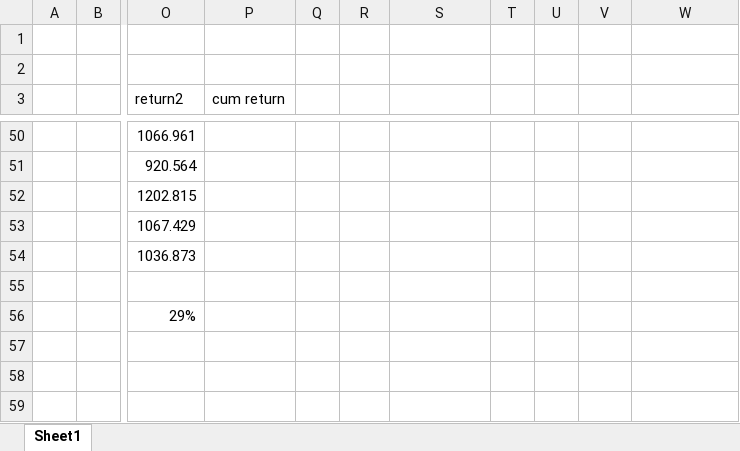
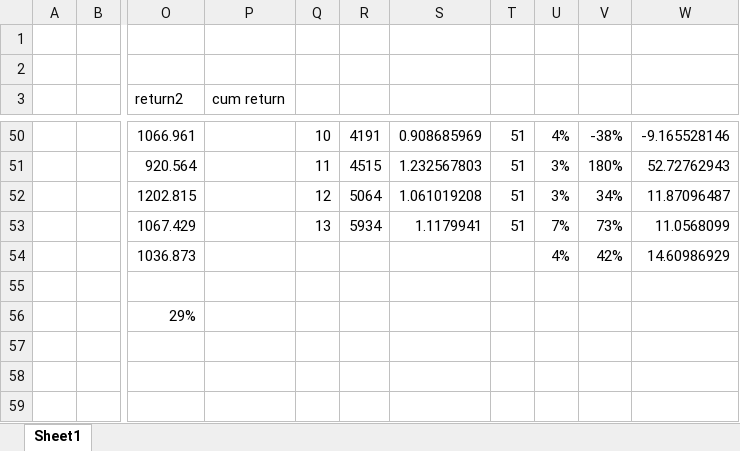
Before and after one commit to what-that-noise/trade, an Excel workbook: Algorithm practice.xlsx, sheet Sheet1, drawn as a sheet; only a part is shown, gaps mark what is left out; values as stored, in another font and other column widths than the file's, no borders; charts and pictures not drawn; the diff covers the shown part only; the diff names each change by its address in the sheet, - before the commit and + after, or states it on an @@ line.

```diff
--- a/Algorithm practice.xlsx (sheet Sheet1)
+++ b/Algorithm practice.xlsx (sheet Sheet1)
-Q50: (empty)
+Q50: 10
-R50: (empty)
+R50: 4191
-S50: (empty)
+S50: 0.908685969
-T50:T53: (empty)
+T50:T53: 51
-U50: (empty)
+U50: 4%
-V50: (empty)
+V50: -38%
-W50: (empty)
+W50: -9.165528146
-Q51: (empty)
+Q51: 11
-R51: (empty)
+R51: 4515
-S51: (empty)
+S51: 1.232567803
-U51:U52: (empty)
+U51:U52: 3%
-V51: (empty)
+V51: 180%
-W51: (empty)
+W51: 52.72762943
-Q52: (empty)
+Q52: 12
-R52: (empty)
+R52: 5064
-S52: (empty)
+S52: 1.061019208
-V52: (empty)
+V52: 34%
-W52: (empty)
+W52: 11.87096487
-Q53: (empty)
+Q53: 13
-R53: (empty)
+R53: 5934
-S53: (empty)
+S53: 1.1179941
-U53: (empty)
+U53: 7%
-V53: (empty)
+V53: 73%
-W53: (empty)
+W53: 11.0568099
-U54: (empty)
+U54: 4%
-V54: (empty)
+V54: 42%
-W54: (empty)
+W54: 14.60986929
```
Also changed, not shown: 21 added rows, 10 removed rows and 38 edited cells elsewhere in this sheet, charts or pictures, 1 other file.
